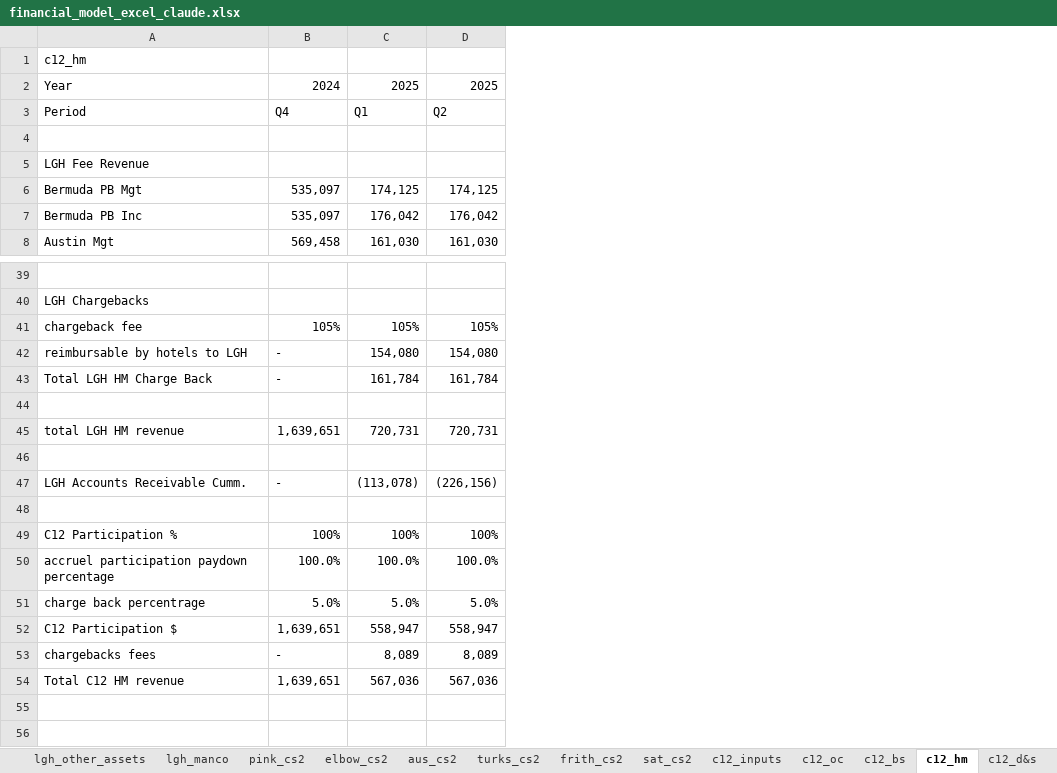
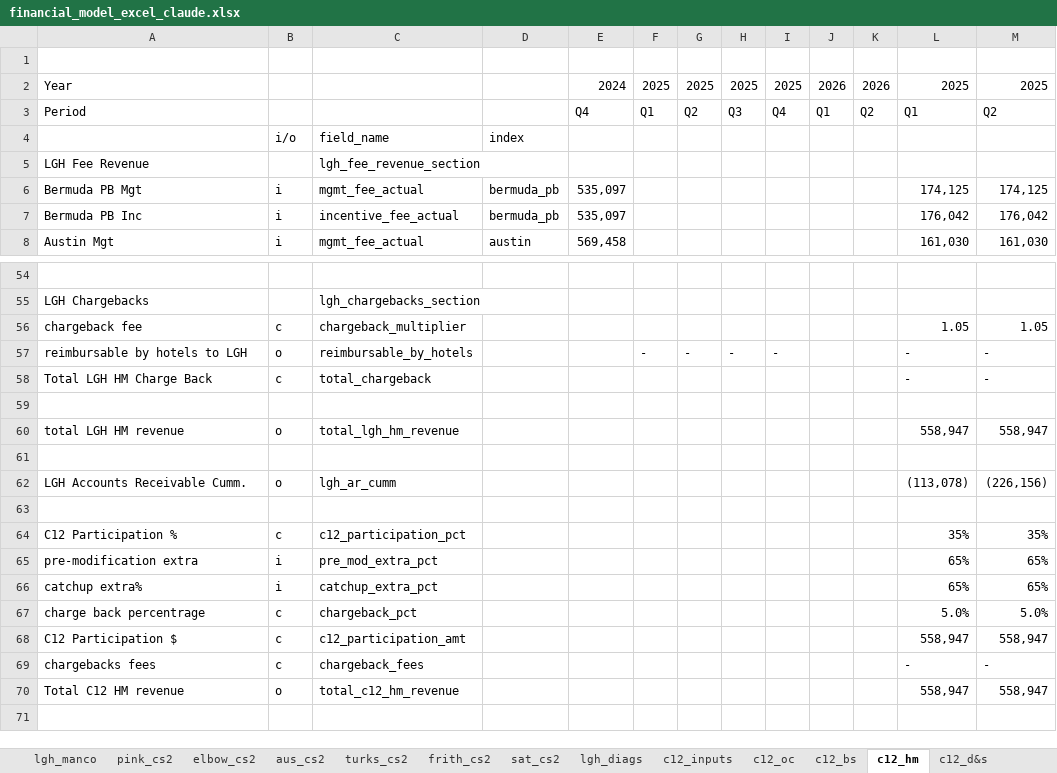
Before and after one commit to SKcoder01/lgh-financial-model, an Excel workbook: financial_model_excel_claude.xlsx, sheet c12_hm, drawn as a sheet; only a part is shown, gaps mark what is left out; values as stored, in another font and other column widths than the file's, no cell formats; removed rows and columns are numbered as before the commit, all else as after; rows hold the shown columns only; the diff covers the shown part only; the diff names each change by its address in the sheet, - before the commit and + after, or states it on an @@ line.

```diff
--- a/financial_model_excel_claude.xlsx (sheet c12_hm)
+++ b/financial_model_excel_claude.xlsx (sheet c12_hm)
-column B, rows 2-8: 2024 | Q4 |  |  | 535,097 | 535,097 | 569,458; row 42: -; row 47: -; rows 51-52: 5.0% | 1,639,651
+column B, rows 4-8: i/o |  | i | i | i; row 57: o; row 62: o; rows 67-69: all c
+column C, rows 4-8: field_name | lgh_fee_revenue_section | mgmt_fee_actual | incentive_fee_actual | mgmt_fee_actual; row 55: lgh_chargebacks_section; row 57: reimbursable_by_hotels; row 62: lgh_ar_cumm; rows 67-69: chargeback_pct | c12_participation_amt | chargeback_fees
+column D, rows 4-8: index |  | bermuda_pb | bermuda_pb | austin
+column E, rows 2-8: 2024 | Q4 |  |  | 535,097 | 535,097 | 569,458
+column F, rows 2-3: 2025 | Q1; row 57: -
+column G, rows 2-3: 2025 | Q2; row 57: -
+column H, rows 2-3: 2025 | Q3; row 57: -
+column I, rows 2-3: 2025 | Q4; row 57: -
+column J, rows 2-3: 2026 | Q1
+column K, rows 2-3: 2026 | Q2
-A1: c12_hm
+A1: (empty)
-row 4: (empty)
+row 4:  | i/o | field_name | index
-row 41: chargeback fee | 105% | 105% | 105%
+row 56: chargeback fee | c | chargeback_multiplier |  |  |  |  |  |  |  |  | 1.05 | 1.05
-L57: 154,080
+L57: -
-M57: 154,080
+M57: -
-row 43: Total LGH HM Charge Back | - | 161,784 | 161,784
+row 58: Total LGH HM Charge Back | c | total_chargeback |  |  |  |  |  |  |  |  | - | -
-row 45: total LGH HM revenue | 1,639,651 | 720,731 | 720,731
+row 60: total LGH HM revenue | o | total_lgh_hm_revenue |  |  |  |  |  |  |  |  | 558,947 | 558,947
-row 49: C12 Participation % | 100% | 100% | 100%
-row 50: accruel participation paydown percentage | 100.0% | 100.0% | 100.0%
+row 64: C12 Participation % | c | c12_participation_pct |  |  |  |  |  |  |  |  | 35% | 35%
+row 65: pre-modification extra | i | pre_mod_extra_pct |  |  |  |  |  |  |  |  | 65% | 65%
+row 66: catchup extra% | i | catchup_extra_pct |  |  |  |  |  |  |  |  | 65% | 65%
-row 53: chargebacks fees | - | 8,089 | 8,089
-row 54: Total C12 HM revenue | 1,639,651 | 567,036 | 567,036
-row 69: (empty)
+row 69: chargebacks fees | c | chargeback_fees |  |  |  |  |  |  |  |  | - | -
+row 70: Total C12 HM revenue | o | total_c12_hm_revenue |  |  |  |  |  |  |  |  | 558,947 | 558,947
```
Also changed, not shown: 15 added rows and 2 edited cells elsewhere in this sheet, sheet lgh_diags, sheet lgh_pref_equity, sheet c12_oc, sheet lgh_returns, sheet lgh_bs, sheet lgh_oc, 14 more sheets, other sheet tabs, cell formats, formulas that keep their value, hidden cells.
